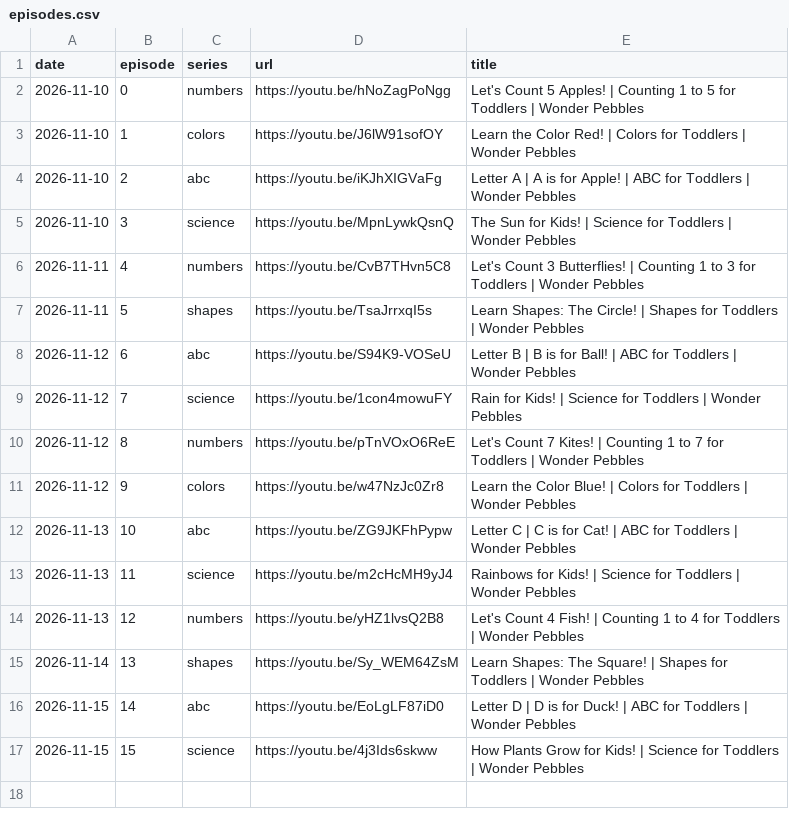
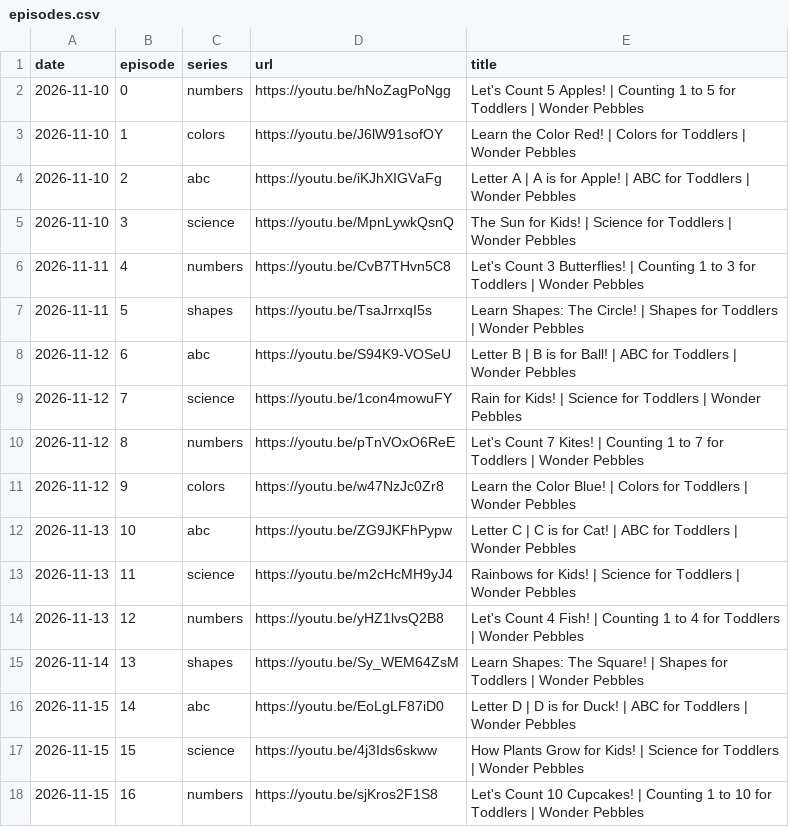
Before and after one commit to dulithalakshan97-commits/wonder-pebbles, a CSV file: episodes.csv, drawn as a sheet; the diff names each change by its address in the sheet, - before the commit and + after, or states it on an @@ line.

```diff
--- a/episodes.csv
+++ b/episodes.csv
+row 18: 2026-11-15 | 16 | numbers | https://youtu.be/sjKros2F1S8 | Let's Count 10 Cupcakes! | Counting 1 to 10 for Toddlers | Wonder Pebbles
```
